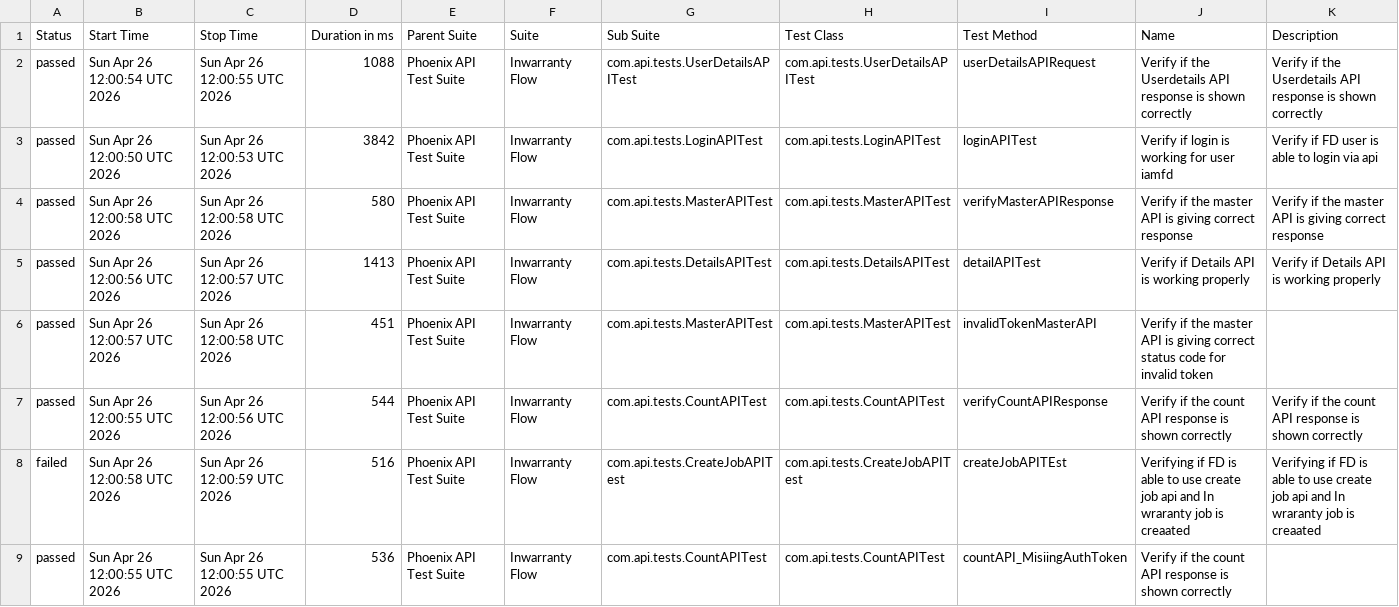
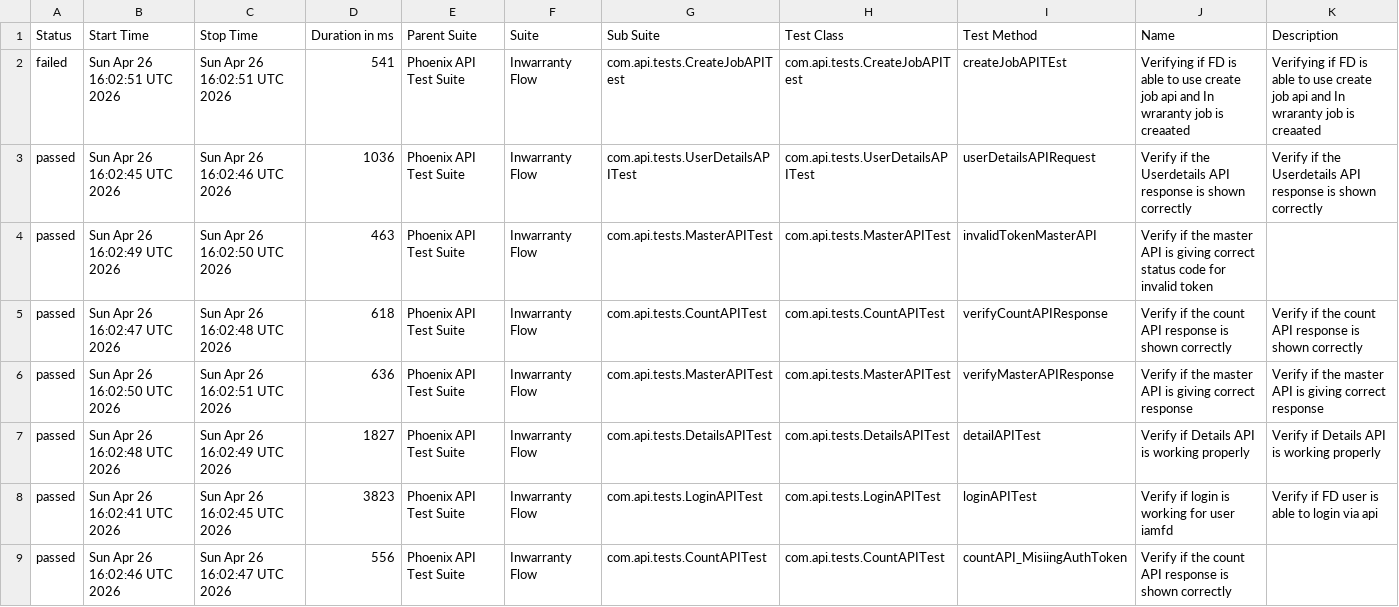
Before and after one commit to idavinde/PhoenixTestAutomationFramwork, a CSV file: data/suites.csv, drawn as a sheet.

```diff
--- a/data/suites.csv
+++ b/data/suites.csv
@@ -1,9 +1,9 @@
 "Status","Start Time","Stop Time","Duration in ms","Parent Suite","Suite","Sub Suite","Test Class","Test Method","Name","Description"
-"passed","Sun Apr 26 12:00:54 UTC 2026","Sun Apr 26 12:00:55 UTC 2026","1088","Phoenix API Test Suite","Inwarranty Flow","com.api.tests.UserDetailsAPITest","com.api.tests.UserDetailsAPITest","userDetailsAPIRequest","Verify if the Userdetails API response is shown correctly","Verify if the Userdetails API response is shown correctly"
-"passed","Sun Apr 26 12:00:50 UTC 2026","Sun Apr 26 12:00:53 UTC 2026","3842","Phoenix API Test Suite","Inwarranty Flow","com.api.tests.LoginAPITest","com.api.tests.LoginAPITest","loginAPITest","Verify if login is working for user iamfd","Verify if FD user is able to login via api"
-"passed","Sun Apr 26 12:00:58 UTC 2026","Sun Apr 26 12:00:58 UTC 2026","580","Phoenix API Test Suite","Inwarranty Flow","com.api.tests.MasterAPITest","com.api.tests.MasterAPITest","verifyMasterAPIResponse","Verify if the master API is giving correct response","Verify if the master API is giving correct response"
-"passed","Sun Apr 26 12:00:56 UTC 2026","Sun Apr 26 12:00:57 UTC 2026","1413","Phoenix API Test Suite","Inwarranty Flow","com.api.tests.DetailsAPITest","com.api.tests.DetailsAPITest","detailAPITest","Verify if Details API is working properly","Verify if Details API is working properly"
-"passed","Sun Apr 26 12:00:57 UTC 2026","Sun Apr 26 12:00:58 UTC 2026","451","Phoenix API Test Suite","Inwarranty Flow","com.api.tests.MasterAPITest","com.api.tests.MasterAPITest","invalidTokenMasterAPI","Verify if the master API is giving correct status code for invalid token",""
-"passed","Sun Apr 26 12:00:55 UTC 2026","Sun Apr 26 12:00:56 UTC 2026","544","Phoenix API Test Suite","Inwarranty Flow","com.api.tests.CountAPITest","com.api.tests.CountAPITest","verifyCountAPIResponse","Verify if the count API response is shown correctly","Verify if the count API response is shown correctly"
-"failed","Sun Apr 26 12:00:58 UTC 2026","Sun Apr 26 12:00:59 UTC 2026","516","Phoenix API Test Suite","Inwarranty Flow","com.api.tests.CreateJobAPITest","com.api.tests.CreateJobAPITest","createJobAPITEst","Verifying if FD is able to use create job api and In wraranty job is creaated ","Verifying if FD is able to use create job api and In wraranty job is creaated"
-"passed","Sun Apr 26 12:00:55 UTC 2026","Sun Apr 26 12:00:55 UTC 2026","536","Phoenix API Test Suite","Inwarranty Flow","com.api.tests.CountAPITest","com.api.tests.CountAPITest","countAPI_MisiingAuthToken","Verify if the count API response is shown correctly",""
+"failed","Sun Apr 26 16:02:51 UTC 2026","Sun Apr 26 16:02:51 UTC 2026","541","Phoenix API Test Suite","Inwarranty Flow","com.api.tests.CreateJobAPITest","com.api.tests.CreateJobAPITest","createJobAPITEst","Verifying if FD is able to use create job api and In wraranty job is creaated ","Verifying if FD is able to use create job api and In wraranty job is creaated"
+"passed","Sun Apr 26 16:02:45 UTC 2026","Sun Apr 26 16:02:46 UTC 2026","1036","Phoenix API Test Suite","Inwarranty Flow","com.api.tests.UserDetailsAPITest","com.api.tests.UserDetailsAPITest","userDetailsAPIRequest","Verify if the Userdetails API response is shown correctly","Verify if the Userdetails API response is shown correctly"
+"passed","Sun Apr 26 16:02:49 UTC 2026","Sun Apr 26 16:02:50 UTC 2026","463","Phoenix API Test Suite","Inwarranty Flow","com.api.tests.MasterAPITest","com.api.tests.MasterAPITest","invalidTokenMasterAPI","Verify if the master API is giving correct status code for invalid token",""
+"passed","Sun Apr 26 16:02:47 UTC 2026","Sun Apr 26 16:02:48 UTC 2026","618","Phoenix API Test Suite","Inwarranty Flow","com.api.tests.CountAPITest","com.api.tests.CountAPITest","verifyCountAPIResponse","Verify if the count API response is shown correctly","Verify if the count API response is shown correctly"
+"passed","Sun Apr 26 16:02:50 UTC 2026","Sun Apr 26 16:02:51 UTC 2026","636","Phoenix API Test Suite","Inwarranty Flow","com.api.tests.MasterAPITest","com.api.tests.MasterAPITest","verifyMasterAPIResponse","Verify if the master API is giving correct response","Verify if the master API is giving correct response"
+"passed","Sun Apr 26 16:02:48 UTC 2026","Sun Apr 26 16:02:49 UTC 2026","1827","Phoenix API Test Suite","Inwarranty Flow","com.api.tests.DetailsAPITest","com.api.tests.DetailsAPITest","detailAPITest","Verify if Details API is working properly","Verify if Details API is working properly"
+"passed","Sun Apr 26 16:02:41 UTC 2026","Sun Apr 26 16:02:45 UTC 2026","3823","Phoenix API Test Suite","Inwarranty Flow","com.api.tests.LoginAPITest","com.api.tests.LoginAPITest","loginAPITest","Verify if login is working for user iamfd","Verify if FD user is able to login via api"
+"passed","Sun Apr 26 16:02:46 UTC 2026","Sun Apr 26 16:02:47 UTC 2026","556","Phoenix API Test Suite","Inwarranty Flow","com.api.tests.CountAPITest","com.api.tests.CountAPITest","countAPI_MisiingAuthToken","Verify if the count API response is shown correctly",""
```
Also changed, not shown: data/behaviors.csv, 51 other files.
